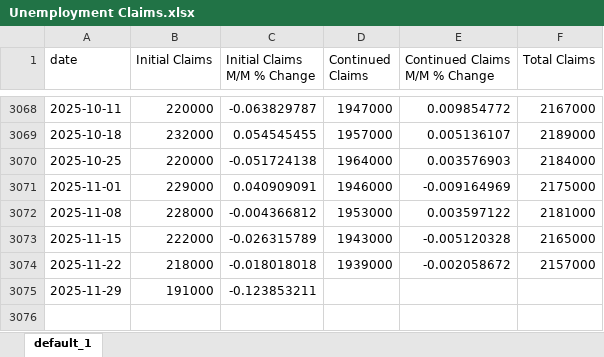
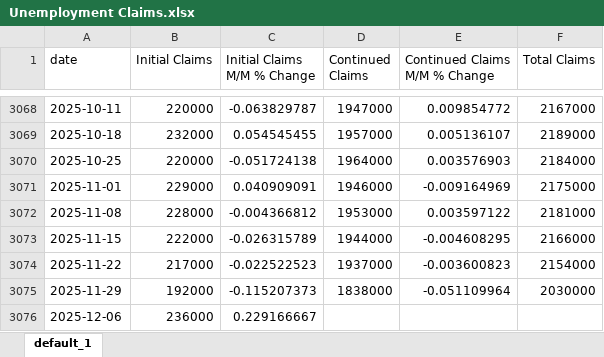
Before and after one commit to PAndrewTurner/US-Economic-Data, an Excel workbook: Unemployment Claims.xlsx, sheet default_1, drawn as a sheet; only a part is shown, gaps mark what is left out; values as stored, in another font and other column widths than the file's, no borders; the diff names each change by its address in the sheet, - before the commit and + after, or states it on an @@ line.

```diff
--- a/Unemployment Claims.xlsx (sheet default_1)
+++ b/Unemployment Claims.xlsx (sheet default_1)
-D3073 (Continued Claims): 1943000
+D3073 (Continued Claims): 1944000
-E3073 (Continued Claims M/M % Change): -0.005120328
+E3073 (Continued Claims M/M % Change): -0.004608295
-F3073 (Total Claims): 2165000
+F3073 (Total Claims): 2166000
-B3074 (Initial Claims): 218000
+B3074 (Initial Claims): 217000
-C3074 (Initial Claims M/M % Change): -0.018018018
+C3074 (Initial Claims M/M % Change): -0.022522523
-D3074 (Continued Claims): 1939000
+D3074 (Continued Claims): 1937000
-E3074 (Continued Claims M/M % Change): -0.002058672
+E3074 (Continued Claims M/M % Change): -0.003600823
-F3074 (Total Claims): 2157000
+F3074 (Total Claims): 2154000
-B3075 (Initial Claims): 191000
+B3075 (Initial Claims): 192000
-C3075 (Initial Claims M/M % Change): -0.123853211
+C3075 (Initial Claims M/M % Change): -0.115207373
-D3075 (Continued Claims): (empty)
+D3075 (Continued Claims): 1838000
-E3075 (Continued Claims M/M % Change): (empty)
+E3075 (Continued Claims M/M % Change): -0.051109964
-F3075 (Total Claims): (empty)
+F3075 (Total Claims): 2030000
+row 3076: 2025-12-06 | 236000 | 0.229166667
```
Also changed, not shown: Home Prices.xlsx, Monthly Economic Data.xlsx, 2 other files.
